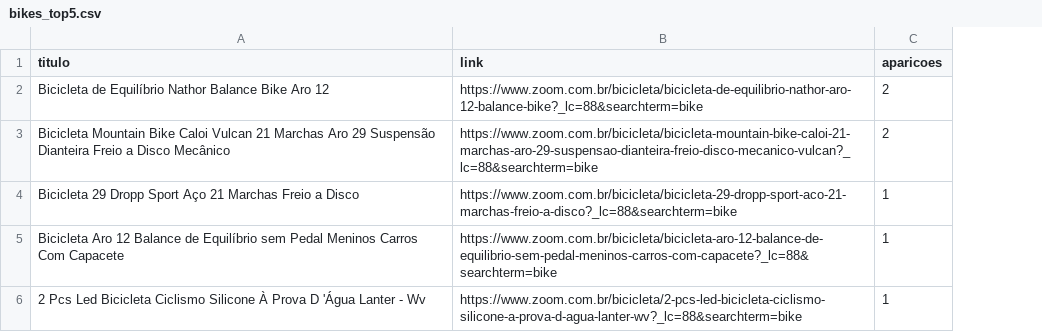
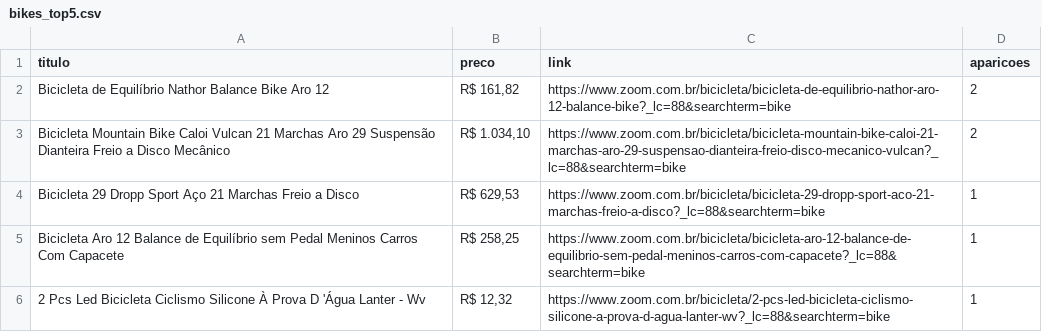
Before and after one commit to milenaleonardi/zoom-selenium, a CSV file: bikes_top5.csv, drawn as a sheet; the diff names each change by its address in the sheet, - before the commit and + after, or states it on an @@ line.

```diff
--- a/bikes_top5.csv
+++ b/bikes_top5.csv
+column B (preco), rows 2-6: R$ 161,82 | R$ 1.034,10 | R$ 629,53 | R$ 258,25 | R$ 12,32
```
Also changed, not shown: 1 other file.
